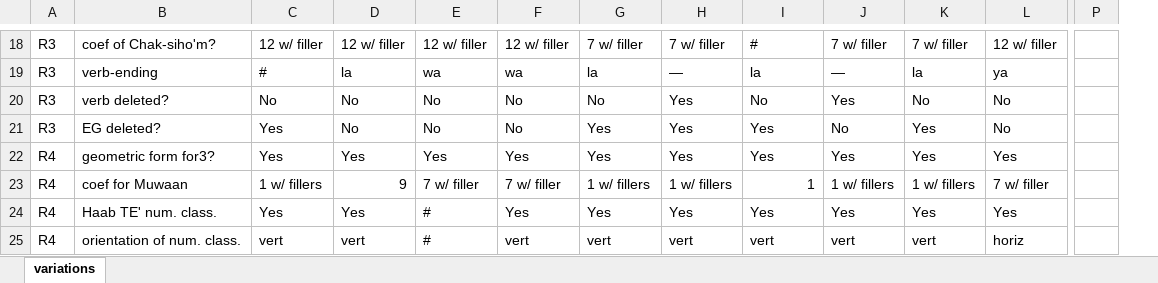
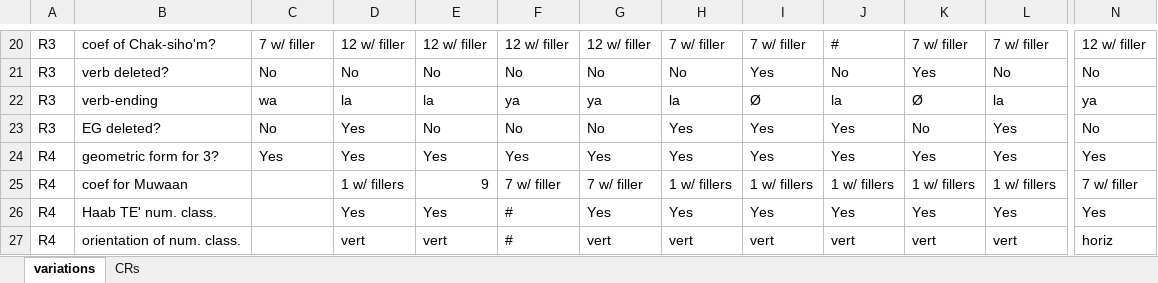
Before and after one commit to joeroe/MayaKingListCladistics, an Excel workbook: data/king-lists.xlsx, sheet variations, drawn as a sheet; only a part is shown, gaps mark what is left out; values as stored, in another font and other column widths than the file's, no cell formats; removed rows and columns are numbered as before the commit, all else as after; rows hold the shown columns only; the diff covers the shown part only; the diff names each change by its address in the sheet, - before the commit and + after, or states it on an @@ line.

```diff
--- a/data/king-lists.xlsx (sheet variations)
+++ b/data/king-lists.xlsx (sheet variations)
+sheet tab: CRs
+column N, rows 20-21: 12 w/ filler | No; rows 23-27: No | Yes | 7 w/ filler | Yes | horiz
-column P, empty
-C20: 12 w/ filler
+C20: 7 w/ filler
-G20: 7 w/ filler
+G20: 12 w/ filler
-I20: #
+I20: 7 w/ filler
-J20: 7 w/ filler
+J20: #
-L20: 12 w/ filler
+L20: 7 w/ filler
-row 19: R3 | verb-ending | # | la | wa | wa | la | ― | la | ― | la | ya
-H21: Yes
+H21: No
-I21: No
+I21: Yes
-J21: Yes
+J21: No
-K21: No
+K21: Yes
+row 22: R3 | verb-ending | wa | la | la | ya | ya | la | Ø | la | Ø | la | ya
-C23: Yes
+C23: No
-D23: No
+D23: Yes
-G23: Yes
+G23: No
-J23: No
+J23: Yes
-K23: Yes
+K23: No
-L23: No
+L23: Yes
-B24: geometric form for3?
+B24: geometric form for 3?
-C25: 1 w/ fillers
+C25: (empty)
-D25: 9
+D25: 1 w/ fillers
-E25: 7 w/ filler
+E25: 9
-G25: 1 w/ fillers
+G25: 7 w/ filler
-I25: 1
+I25: 1 w/ fillers
-L25: 7 w/ filler
+L25: 1 w/ fillers
-C26: Yes
+C26: (empty)
-E26: #
+E26: Yes
-F26: Yes
+F26: #
-C27: vert
+C27: (empty)
-E27: #
+E27: vert
-F27: vert
+F27: #
-L27: horiz
+L27: vert
```
Also changed, not shown: 15 added rows, 9 removed rows and 299 edited cells elsewhere in this sheet, cell formats, charts or pictures, 1 other file.
